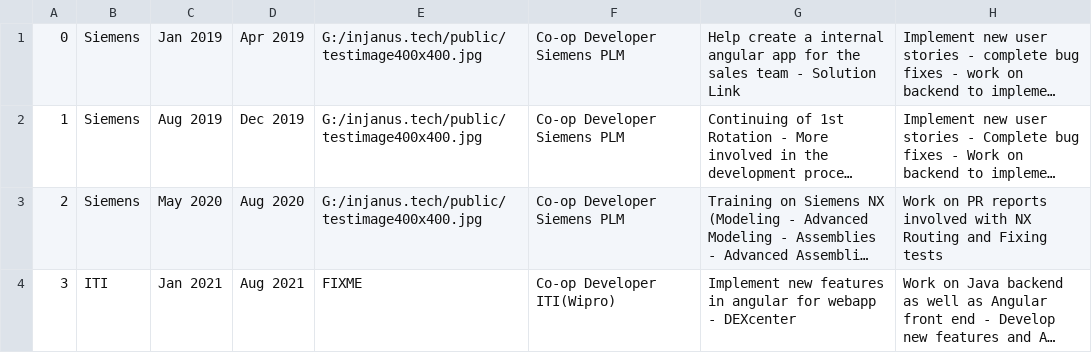
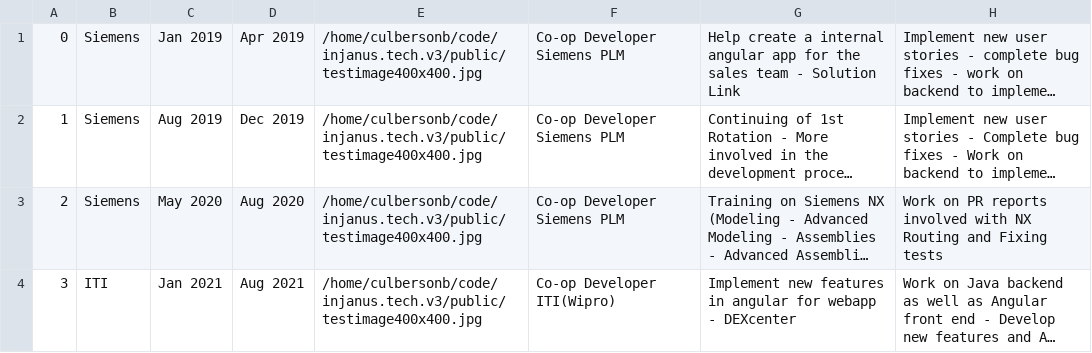
Before and after one commit to InJanus/injanus.tech.v3, a CSV file: tools/database_scripts/experience.csv, drawn as a sheet; long unchanged cells end in …; the diff names each change by its address in the sheet, - before the commit and + after, or states it on an @@ line.

Commit message:
database scripts and database changes

```diff
--- a/tools/database_scripts/experience.csv
+++ b/tools/database_scripts/experience.csv
-E1:E3: G:/injanus.tech/public/testimage400x400.jpg
+E1:E3: /home/culbersonb/code/injanus.tech.v3/public/testimage400x400.jpg
-E4: FIXME
+E4: /home/culbersonb/code/injanus.tech.v3/public/testimage400x400.jpg
```
Also changed, not shown: 11 other files.
